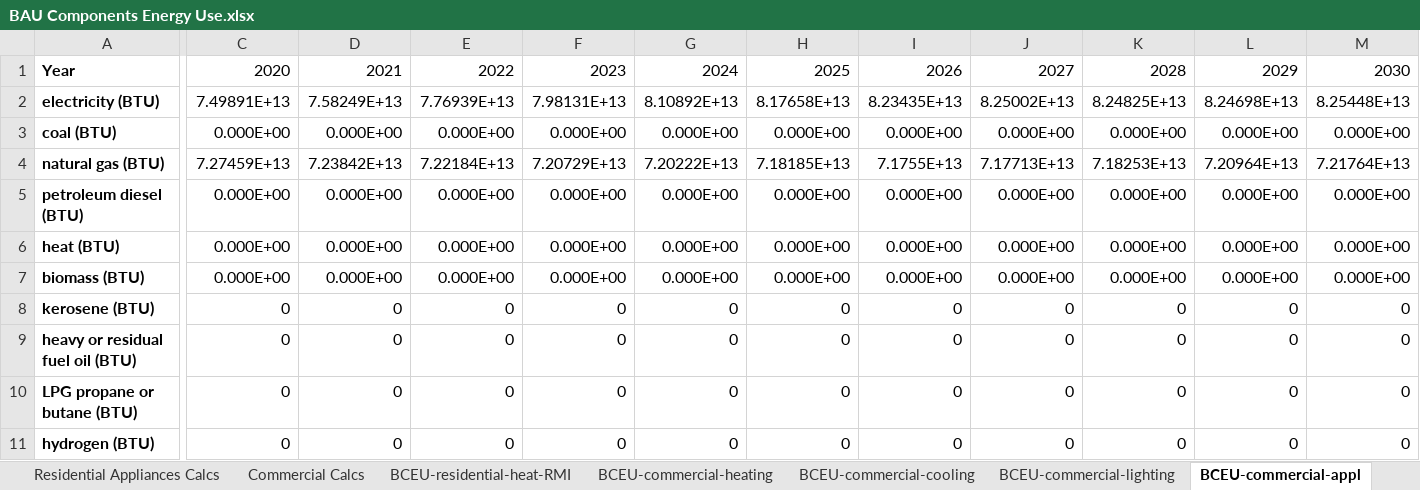
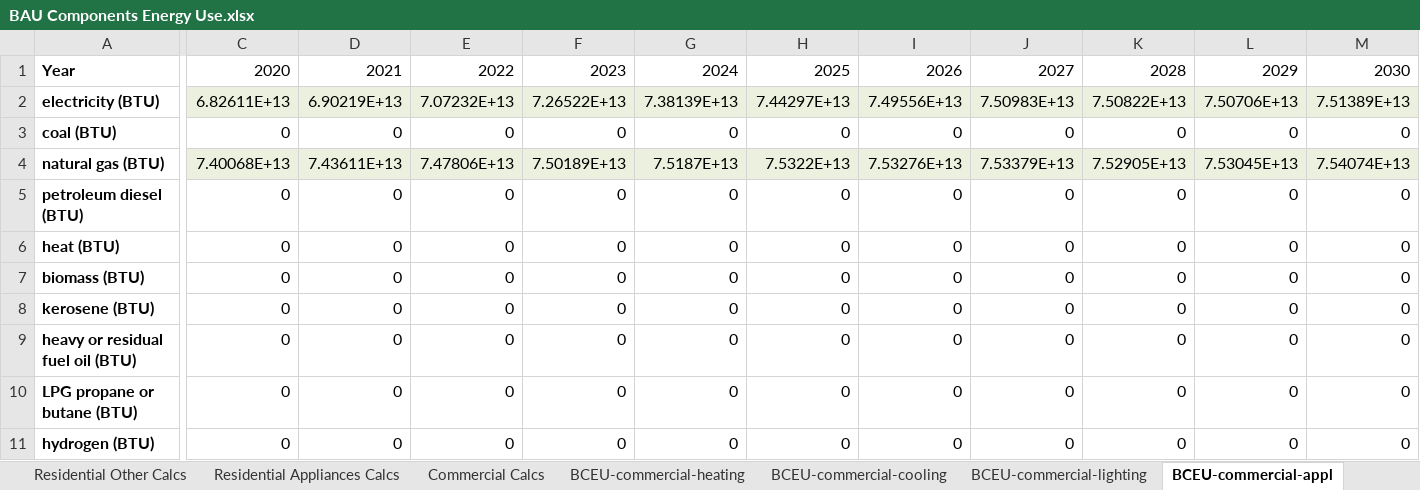
Before and after one commit to EnergyInnovation/eps-california, an Excel workbook: InputData/bldgs/BCEU/BAU Components Energy Use.xlsx, sheet BCEU-commercial-appl, drawn as a sheet; only a part is shown, gaps mark what is left out; values as stored, in another font and other column widths than the file's, no borders; removed rows and columns are numbered as before the commit, all else as after; rows hold the shown columns only; the diff covers the shown part only; the diff names each change by its address in the sheet, - before the commit and + after, or states it on an @@ line.

Commit message:
Cleaned update to bldgs/BCEU

```diff
--- a/InputData/bldgs/BCEU/BAU Components Energy Use.xlsx (sheet BCEU-commercial-appl)
+++ b/InputData/bldgs/BCEU/BAU Components Energy Use.xlsx (sheet BCEU-commercial-appl)
-row 2: electricity (BTU) | 7.49891E+13 | 7.58249E+13 | 7.76939E+13 | 7.98131E+13 | 8.10892E+13 | 8.17658E+13 | 8.23435E+13 | 8.25002E+13 | 8.24825E+13 | 8.24698E+13 | 8.25448E+13
-row 3: coal (BTU) | 0.000E+00 | 0.000E+00 | 0.000E+00 | 0.000E+00 | 0.000E+00 | 0.000E+00 | 0.000E+00 | 0.000E+00 | 0.000E+00 | 0.000E+00 | 0.000E+00
+row 2: electricity (BTU) | 6.82611E+13 | 6.90219E+13 | 7.07232E+13 | 7.26522E+13 | 7.38139E+13 | 7.44297E+13 | 7.49556E+13 | 7.50983E+13 | 7.50822E+13 | 7.50706E+13 | 7.51389E+13
+row 3: coal (BTU) | 0 | 0 | 0 | 0 | 0 | 0 | 0 | 0 | 0 | 0 | 0
-C4: 7.27459E+13
+C4: 7.40068E+13
-C4:M4 fill: none
+C4:M4 fill: #EBF1DE
-D4: 7.23842E+13
+D4: 7.43611E+13
-E4: 7.22184E+13
+E4: 7.47806E+13
-F4: 7.20729E+13
+F4: 7.50189E+13
-G4: 7.20222E+13
+G4: 7.5187E+13
-H4: 7.18185E+13
+H4: 7.5322E+13
-I4: 7.1755E+13
+I4: 7.53276E+13
-J4: 7.17713E+13
+J4: 7.53379E+13
-K4: 7.18253E+13
+K4: 7.52905E+13
-L4: 7.20964E+13
+L4: 7.53045E+13
-M4: 7.21764E+13
+M4: 7.54074E+13
-row 5: petroleum diesel (BTU) | 0.000E+00 | 0.000E+00 | 0.000E+00 | 0.000E+00 | 0.000E+00 | 0.000E+00 | 0.000E+00 | 0.000E+00 | 0.000E+00 | 0.000E+00 | 0.000E+00
-row 6: heat (BTU) | 0.000E+00 | 0.000E+00 | 0.000E+00 | 0.000E+00 | 0.000E+00 | 0.000E+00 | 0.000E+00 | 0.000E+00 | 0.000E+00 | 0.000E+00 | 0.000E+00
-row 7: biomass (BTU) | 0.000E+00 | 0.000E+00 | 0.000E+00 | 0.000E+00 | 0.000E+00 | 0.000E+00 | 0.000E+00 | 0.000E+00 | 0.000E+00 | 0.000E+00 | 0.000E+00
+row 5: petroleum diesel (BTU) | 0 | 0 | 0 | 0 | 0 | 0 | 0 | 0 | 0 | 0 | 0
+row 6: heat (BTU) | 0 | 0 | 0 | 0 | 0 | 0 | 0 | 0 | 0 | 0 | 0
+row 7: biomass (BTU) | 0 | 0 | 0 | 0 | 0 | 0 | 0 | 0 | 0 | 0 | 0
```
Also changed, not shown: 20 edited cells and cell formats elsewhere in this sheet, sheet BCEU-rural-residential-heating, sheet BCEU-rural-residential-cooling, sheet BCEU-rural-residential-lighting, sheet BCEU-rural-residential-other, sheet BCEU-rural-residential-appl, sheet BCEU-urban-residential-cooling, 12 more sheets, other sheet tabs, formulas that keep their value, charts or pictures, 11 other files.
